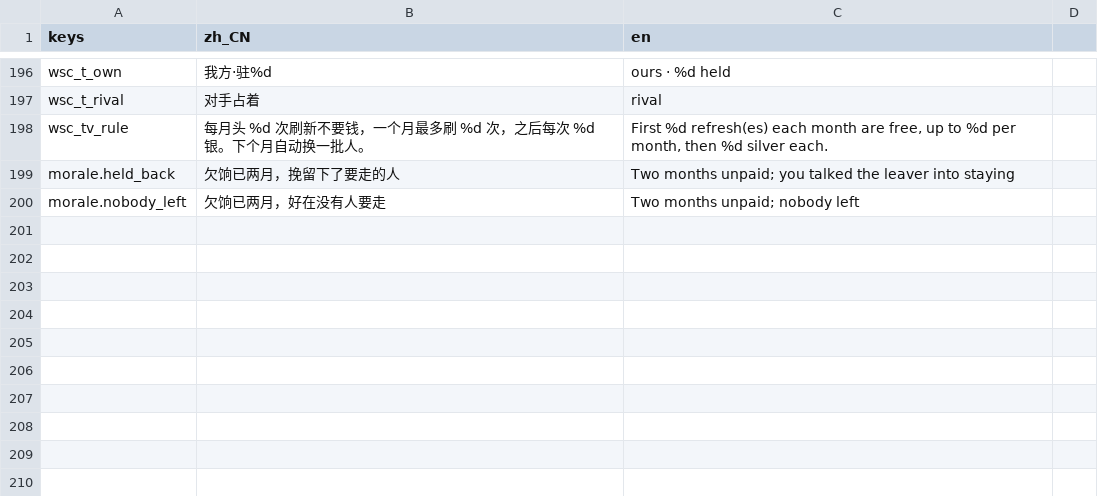
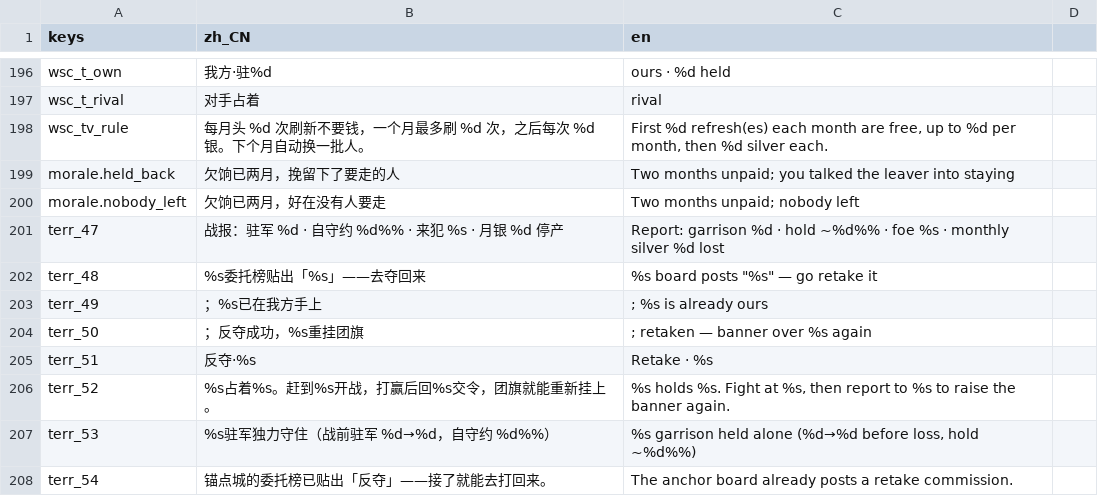
Before and after one commit to wuyongjia666-droid/CenturyKnights, a CSV file: project/data/locale/company.csv, drawn as a sheet; only a part is shown, gaps mark what is left out.

```diff
--- a/project/data/locale/company.csv
+++ b/project/data/locale/company.csv
@@ -200 +200,9 @@ morale.held_back,欠饷已两月，挽留下了要走的人,Two months unpaid; y
 morale.nobody_left,欠饷已两月，好在没有人要走,Two months unpaid; nobody left
+terr_47,战报：驻军 %d · 自守约 %d%% · 来犯 %s · 月银 %d 停产,Report: garrison %d · hold ~%d%% · foe %s · monthly silver %d lost
+terr_48,%s委托榜贴出「%s」——去夺回来,"%s board posts ""%s"" — go retake it"
+terr_49,；%s已在我方手上,; %s is already ours
+terr_50,；反夺成功，%s重挂团旗,; retaken — banner over %s again
+terr_51,反夺·%s,Retake · %s
+terr_52,%s占着%s。赶到%s开战，打赢后回%s交令，团旗就能重新挂上。,"%s holds %s. Fight at %s, then report to %s to raise the banner again."
+terr_53,%s驻军独力守住（战前驻军 %d→%d，自守约 %d%%）,"%s garrison held alone (%d→%d before loss, hold ~%d%%)"
+terr_54,锚点城的委托榜已贴出「反夺」——接了就能去打回来。,The anchor board already posts a retake commission.
```
Also changed, not shown: 3 other files.
